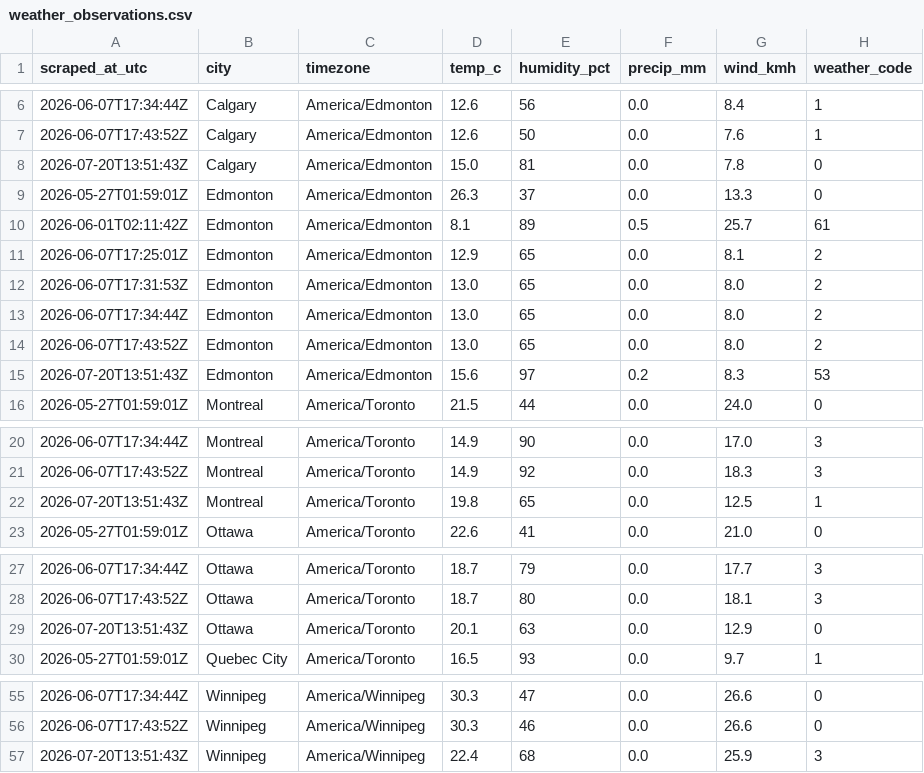
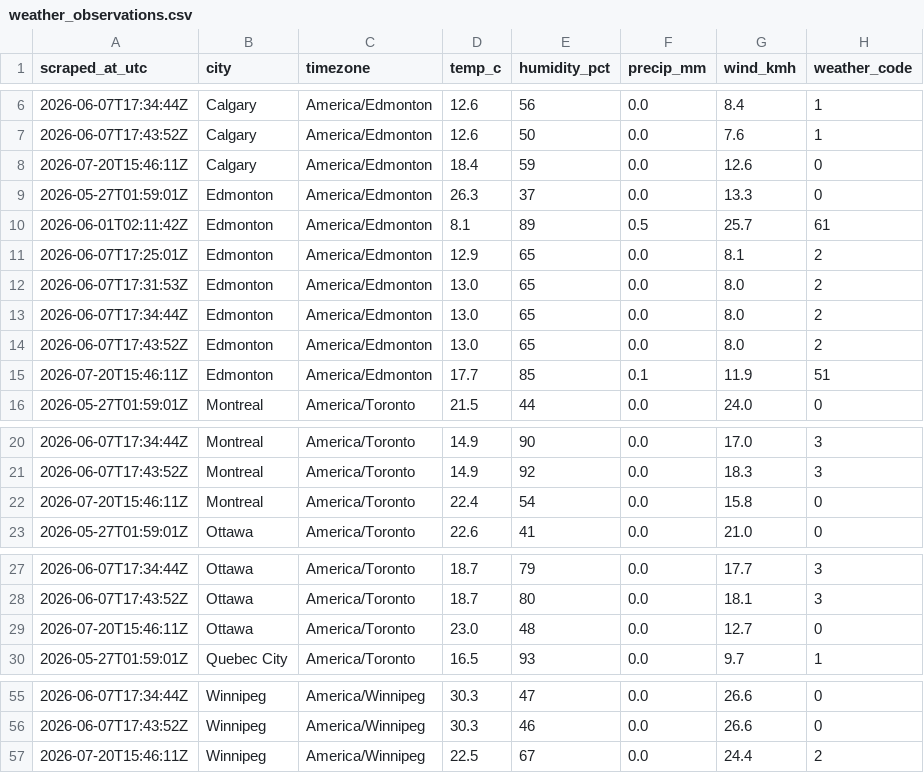
Before and after one commit to imran-ahmed377/weathertracker-ai, a CSV file: output/weather_observations.csv, drawn as a sheet; only a part is shown, gaps mark what is left out; the diff covers the shown part only.

```diff
--- a/output/weather_observations.csv
+++ b/output/weather_observations.csv
@@ -7,3 +7,3 @@ scraped_at_utc,city,timezone,temp_c,humidity_pct,precip_mm,wind_kmh,weather_code
 2026-06-07T17:43:52Z,Calgary,America/Edmonton,12.6,50,0.0,7.6,1
-2026-07-20T13:51:43Z,Calgary,America/Edmonton,15.0,81,0.0,7.8,0
+2026-07-20T15:46:11Z,Calgary,America/Edmonton,18.4,59,0.0,12.6,0
 2026-05-27T01:59:01Z,Edmonton,America/Edmonton,26.3,37,0.0,13.3,0
@@ -14,3 +14,3 @@ scraped_at_utc,city,timezone,temp_c,humidity_pct,precip_mm,wind_kmh,weather_code
 2026-06-07T17:43:52Z,Edmonton,America/Edmonton,13.0,65,0.0,8.0,2
-2026-07-20T13:51:43Z,Edmonton,America/Edmonton,15.6,97,0.2,8.3,53
+2026-07-20T15:46:11Z,Edmonton,America/Edmonton,17.7,85,0.1,11.9,51
 2026-05-27T01:59:01Z,Montreal,America/Toronto,21.5,44,0.0,24.0,0
@@ -21,3 +21,3 @@ scraped_at_utc,city,timezone,temp_c,humidity_pct,precip_mm,wind_kmh,weather_code
 2026-06-07T17:43:52Z,Montreal,America/Toronto,14.9,92,0.0,18.3,3
-2026-07-20T13:51:43Z,Montreal,America/Toronto,19.8,65,0.0,12.5,1
+2026-07-20T15:46:11Z,Montreal,America/Toronto,22.4,54,0.0,15.8,0
 2026-05-27T01:59:01Z,Ottawa,America/Toronto,22.6,41,0.0,21.0,0
@@ -28,3 +28,3 @@ scraped_at_utc,city,timezone,temp_c,humidity_pct,precip_mm,wind_kmh,weather_code
 2026-06-07T17:43:52Z,Ottawa,America/Toronto,18.7,80,0.0,18.1,3
-2026-07-20T13:51:43Z,Ottawa,America/Toronto,20.1,63,0.0,12.9,0
+2026-07-20T15:46:11Z,Ottawa,America/Toronto,23.0,48,0.0,12.7,0
 2026-05-27T01:59:01Z,Quebec City,America/Toronto,16.5,93,0.0,9.7,1
@@ -56,2 +56,2 @@ scraped_at_utc,city,timezone,temp_c,humidity_pct,precip_mm,wind_kmh,weather_code
 2026-06-07T17:43:52Z,Winnipeg,America/Winnipeg,30.3,46,0.0,26.6,0
-2026-07-20T13:51:43Z,Winnipeg,America/Winnipeg,22.4,68,0.0,25.9,3
+2026-07-20T15:46:11Z,Winnipeg,America/Winnipeg,22.5,67,0.0,24.4,2
```
Also changed, not shown: 12 edited cells elsewhere in this file, output/weather_daily.csv, 1 other file.
